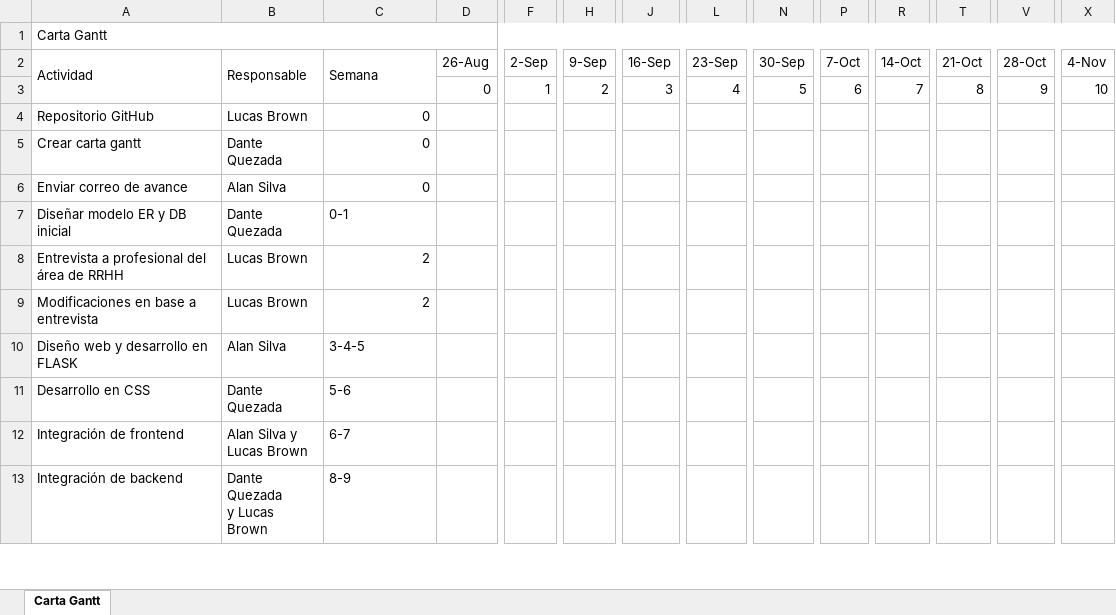
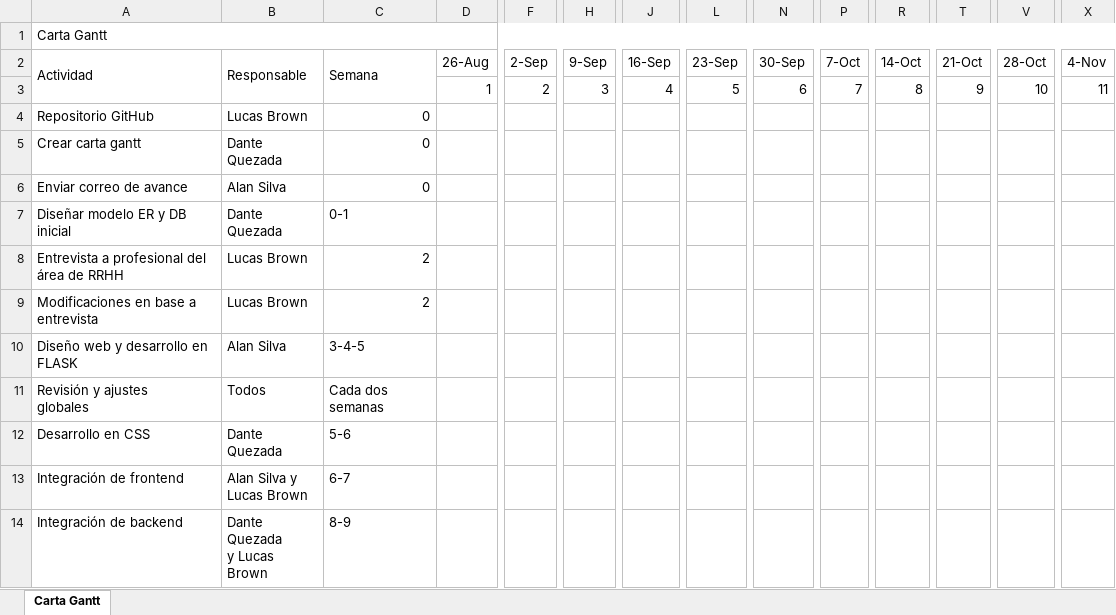
Before and after one commit to LBrownI/RRHH-system, an Excel workbook: Planification/Carta Gantt RRHH.xlsx, sheet Carta Gantt, drawn as a sheet; only a part is shown, gaps mark what is left out; values as stored, in another font and other column widths than the file's, no cell formats; removed rows and columns are numbered as before the commit, all else as after; rows hold the shown columns only; ↵ is a line break in a cell; the diff names each change by its address in the sheet, - before the commit and + after, or states it on an @@ line.

Commit message:
update Carta gantt

```diff
--- a/Planification/Carta Gantt RRHH.xlsx (sheet Carta Gantt)
+++ b/Planification/Carta Gantt RRHH.xlsx (sheet Carta Gantt)
-row 3:  |  |  | 0 | 1 | 2 | 3 | 4 | 5 | 6 | 7 | 8 | 9 | 10
+row 3:  |  |  | 1 | 2 | 3 | 4 | 5 | 6 | 7 | 8 | 9 | 10 | 11
+row 11: Revisión y ajustes ↵ globales | Todos | Cada dos semanas
```
Also changed, not shown: cell formats.
